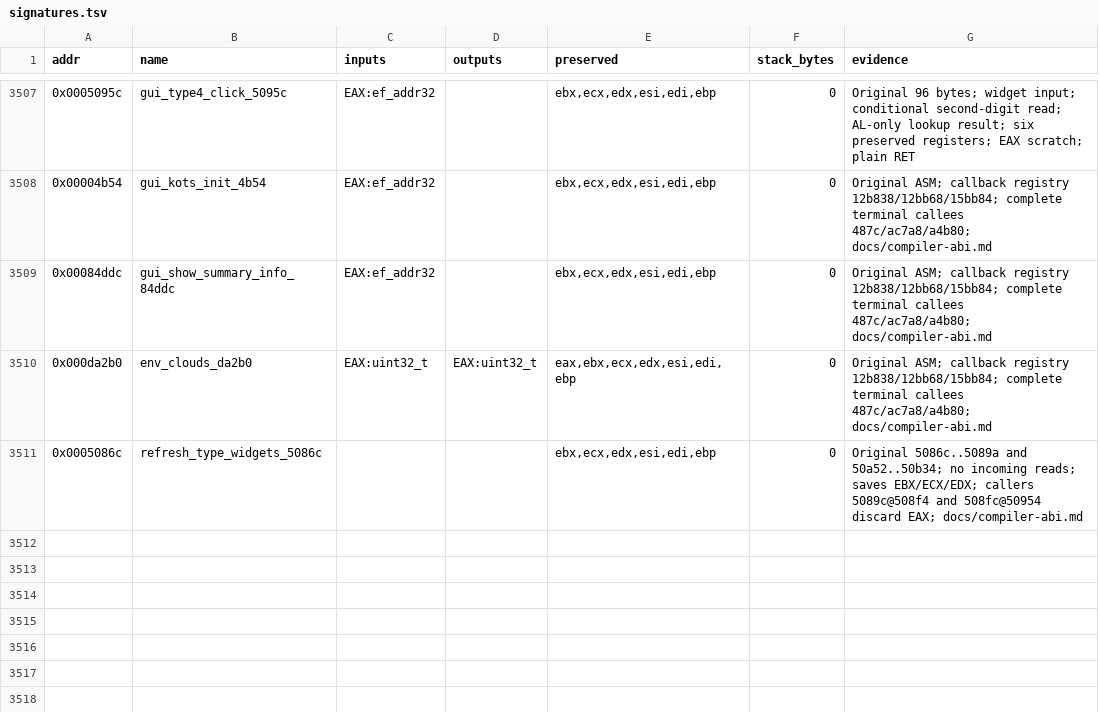
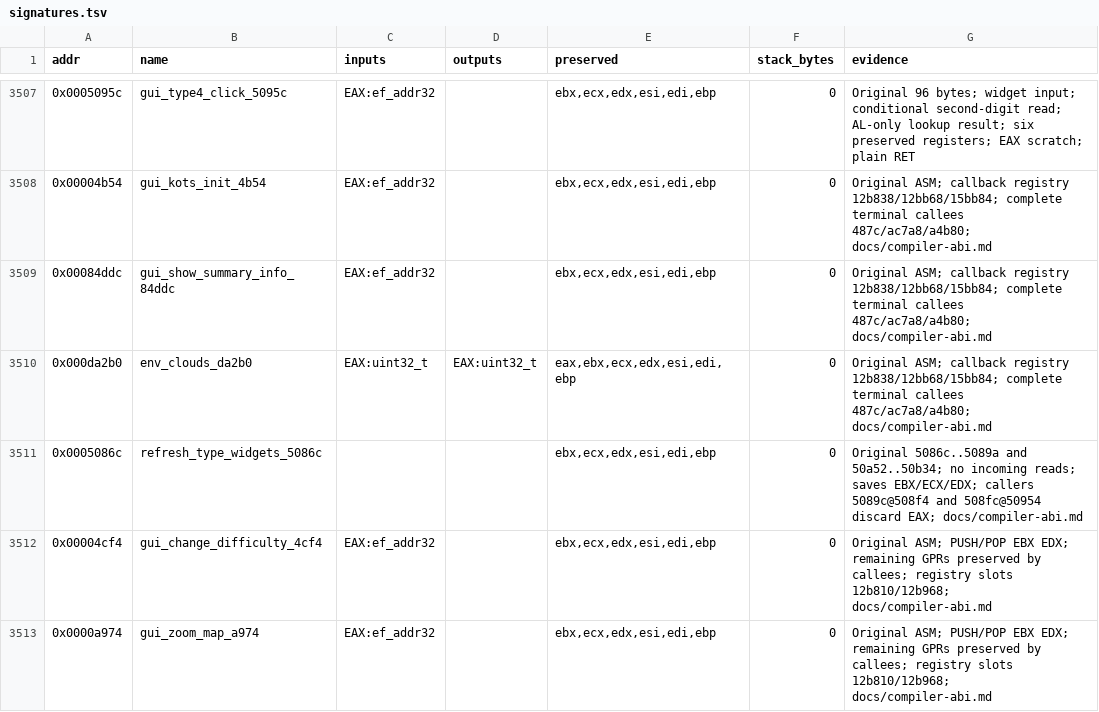
Before and after one commit to Grumbel/ef2000-port, a TSV file: decomp/symbols/signatures.tsv, drawn as a sheet; only a part is shown, gaps mark what is left out; the diff names each change by its address in the sheet, - before the commit and + after, or states it on an @@ line.

```diff
--- a/decomp/symbols/signatures.tsv
+++ b/decomp/symbols/signatures.tsv
+row 3512: 0x00004cf4 | gui_change_difficulty_4cf4 | EAX:ef_addr32 |  | ebx,ecx,edx,esi,edi,ebp | 0 | Original ASM; PUSH/POP EBX EDX; remaining GPRs preserved by callees; registry slots 12b810/12b968; docs/compiler-abi.md
+row 3513: 0x0000a974 | gui_zoom_map_a974 | EAX:ef_addr32 |  | ebx,ecx,edx,esi,edi,ebp | 0 | Original ASM; PUSH/POP EBX EDX; remaining GPRs preserved by callees; registry slots 12b810/12b968; docs/compiler-abi.md
```
Also changed, not shown: decomp/symbols/globals.tsv, decomp/symbols/hybrid-exclude.tsv, 5 other files.
